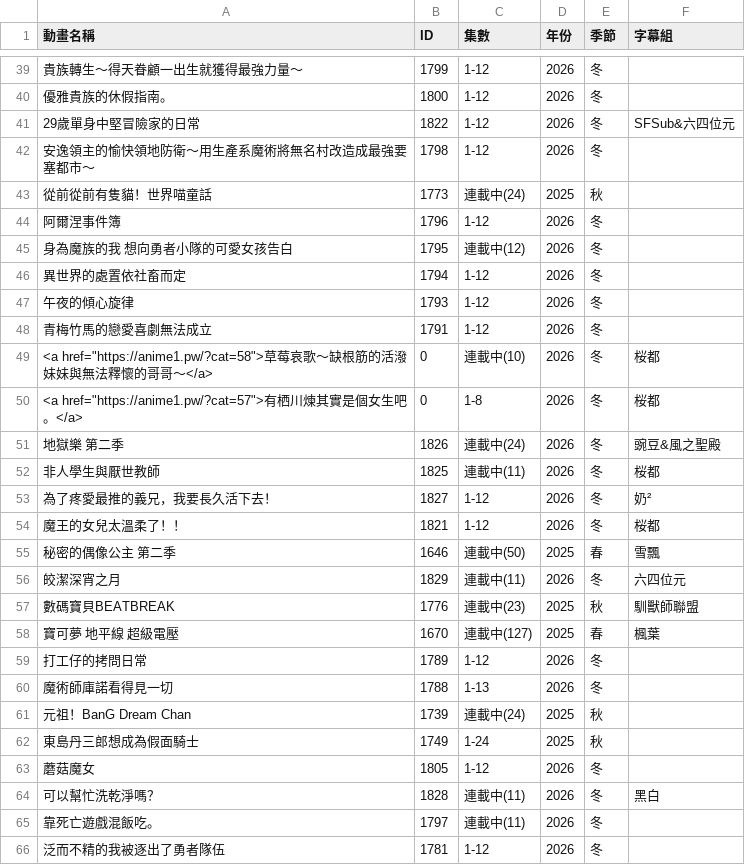
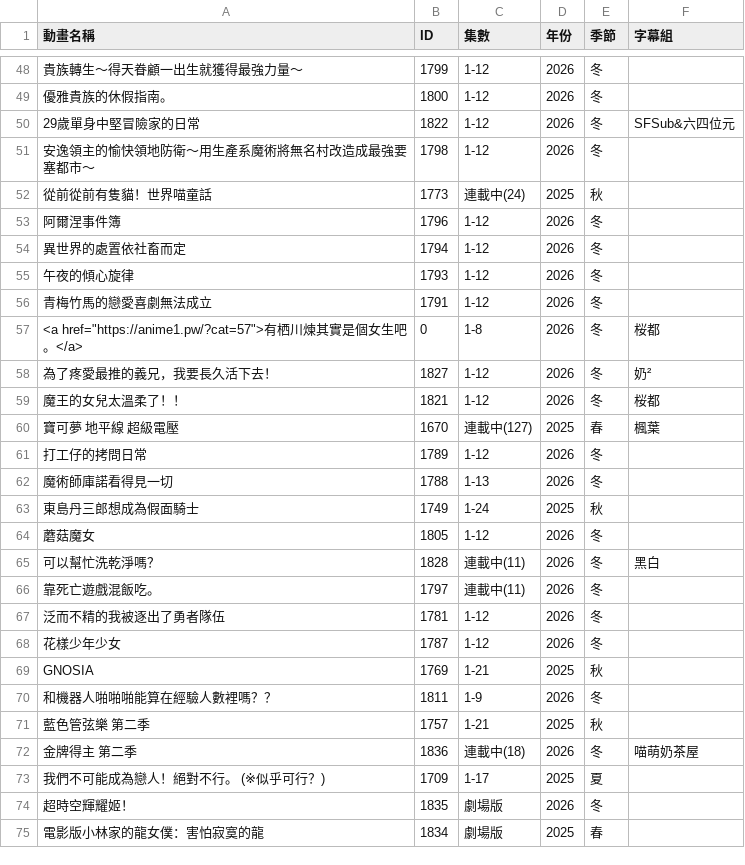
Before and after one commit to HeiTang/Anime1-Data, a CSV file: Anime1 List.csv, drawn as a sheet; only a part is shown, gaps mark what is left out; the shorter side is filled out with more unchanged rows; removed rows and columns are numbered as before the commit, all else as after; the diff covers the shown part only; the diff names each change by its address in the sheet, - before the commit and + after, or states it on an @@ line.

Commit message:
Doc: Upgrade Anime1 List

```diff
--- a/Anime1 List.csv
+++ b/Anime1 List.csv
-row 45: 身為魔族的我 想向勇者小隊的可愛女孩告白 | 1795 | 連載中(12) | 2026 | 冬
-row 49: <a href="https://anime1.pw/?cat=58">草莓哀歌～缺根筋的活潑妹妹與無法釋懷的哥哥～</a> | 0 | 連載中(10) | 2026 | 冬 | 桜都
-row 51: 地獄樂 第二季 | 1826 | 連載中(24) | 2026 | 冬 | 豌豆&風之聖殿
-row 52: 非人學生與厭世教師 | 1825 | 連載中(11) | 2026 | 冬 | 桜都
-row 55: 秘密的偶像公主 第二季 | 1646 | 連載中(50) | 2025 | 春 | 雪飄
-row 56: 皎潔深宵之月 | 1829 | 連載中(11) | 2026 | 冬 | 六四位元
-row 57: 數碼寶貝BEATBREAK | 1776 | 連載中(23) | 2025 | 秋 | 馴獸師聯盟
-row 61: 元祖！BanG Dream Chan | 1739 | 連載中(24) | 2025 | 秋
```
Also changed, not shown: 10 added rows and 2 removed rows elsewhere in this file, 1 other file.
